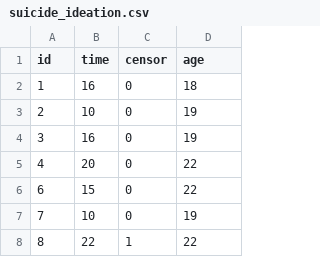
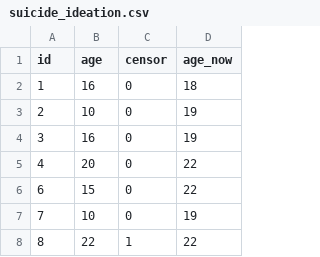
Before and after one commit to mccarthy-m-g/alda, a CSV file: data-raw/data/tidy/suicide_ideation.csv, drawn as a sheet; only a part is shown.

Commit message:
revise column names

```diff
--- a/data-raw/data/tidy/suicide_ideation.csv
+++ b/data-raw/data/tidy/suicide_ideation.csv
@@ -1,2 +1,2 @@
-id,time,censor,age
+id,age,censor,age_now
 1,16,0,18
```
Also changed, not shown: data-raw/data/tidy/congresswomen.csv, 6 other files.
